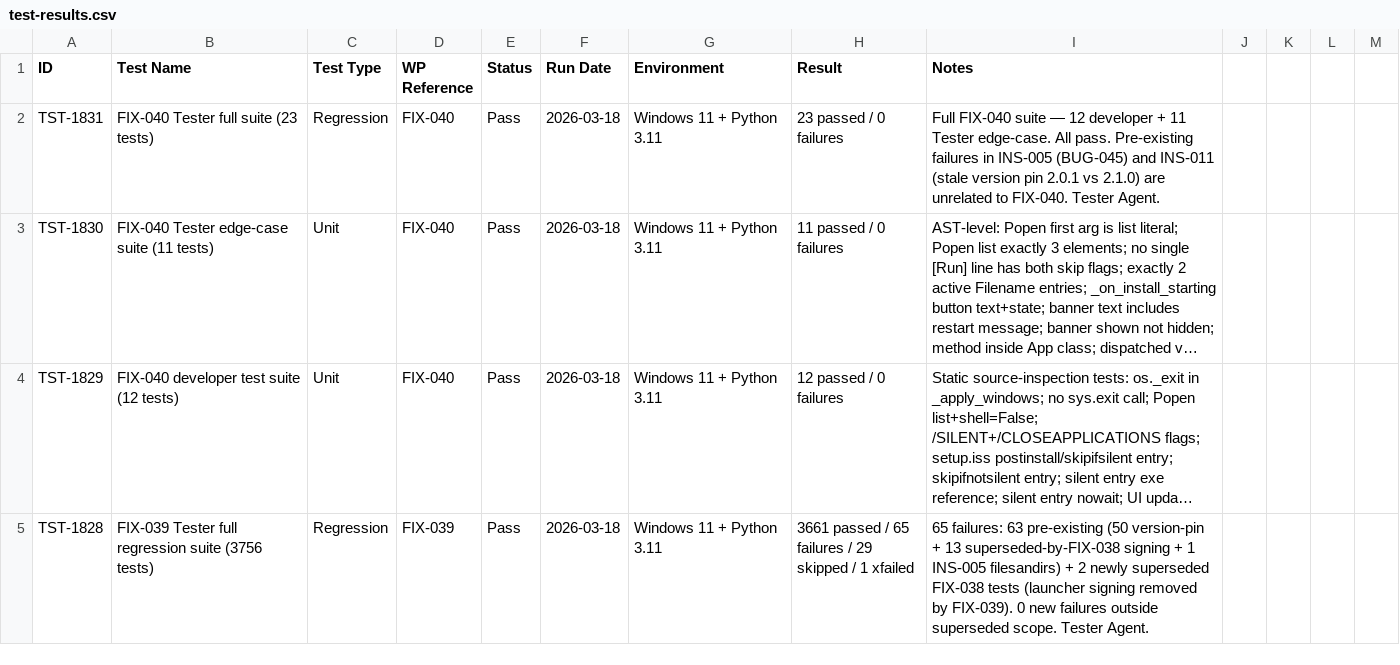
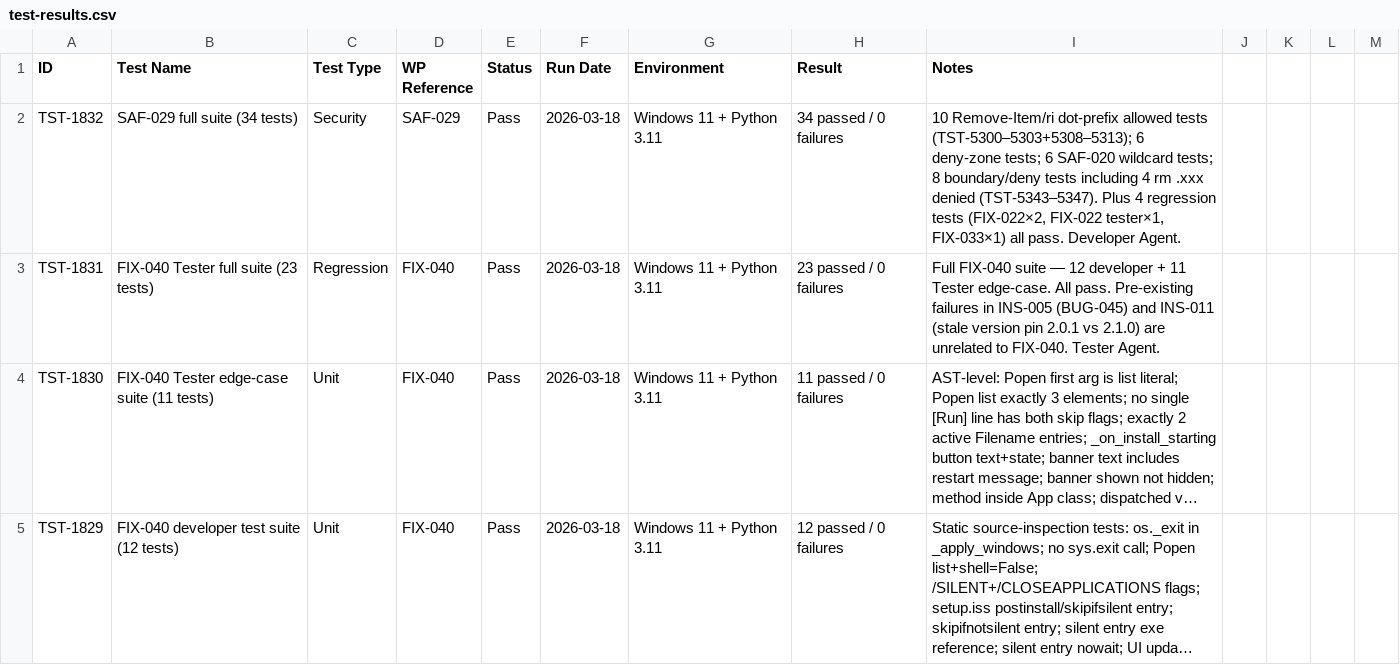
Before and after one commit to xX2Angelo8Xx/Turbulence-Solutions-Safe-Agent-Workspace, a CSV file: docs/test-results/test-results.csv, drawn as a sheet; only a part is shown; the shorter side is filled out with more unchanged rows; long unchanged cells end in ….

```diff
--- a/docs/test-results/test-results.csv
+++ b/docs/test-results/test-results.csv
@@ -1,2 +1,3 @@
 ID,Test Name,Test Type,WP Reference,Status,Run Date,Environment,Result,Notes
+TST-1832,SAF-029 full suite (34 tests),Security,SAF-029,Pass,2026-03-18,Windows 11 + Python 3.11,34 passed / 0 failures,"10 Remove-Item/ri dot-prefix allowed tests (TST-5300–5303+5308–5313); 6 deny-zone tests; 6 SAF-020 wildcard tests; 8 boundary/deny tests including 4 rm .xxx denied (TST-5343–5347). Plus 4 regression tests (FIX-022×2, FIX-022 tester×1, FIX-033×1) all pass. Developer Agent."
 TST-1831,FIX-040 Tester full suite (23 tests),Regression,FIX-040,Pass,2026-03-18,Windows 11 + Python 3.11,23 passed / 0 failures,"Full FIX-040 suite — 12 developer + 11 Tester edge-case. All pass. Pre-existing failures in INS-005 (BUG-045) and INS-011 (stale version pin 2.0.1 vs 2.1.0) are unrelated to FIX-040. Tester Agent."
```
Also changed, not shown: docs/workpackages/workpackages.csv, 7 other files.
